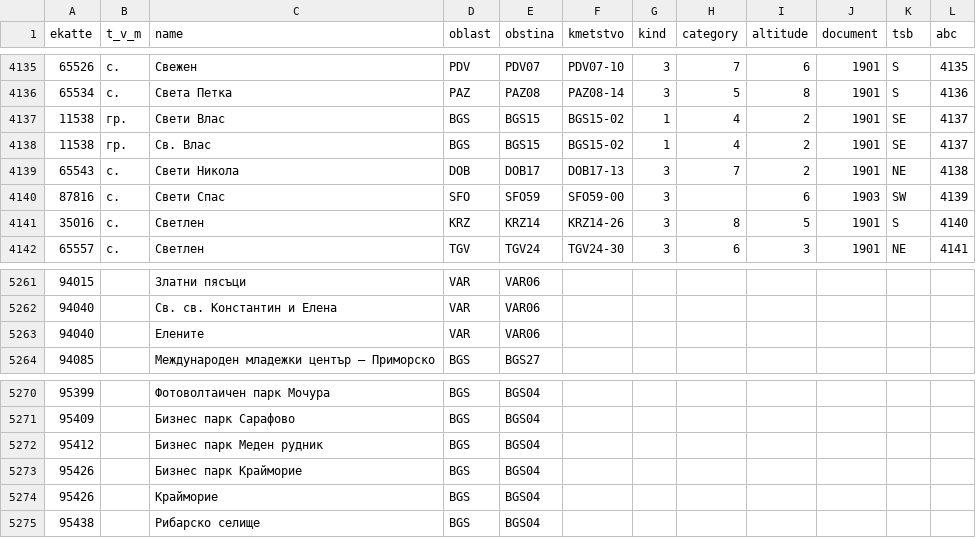
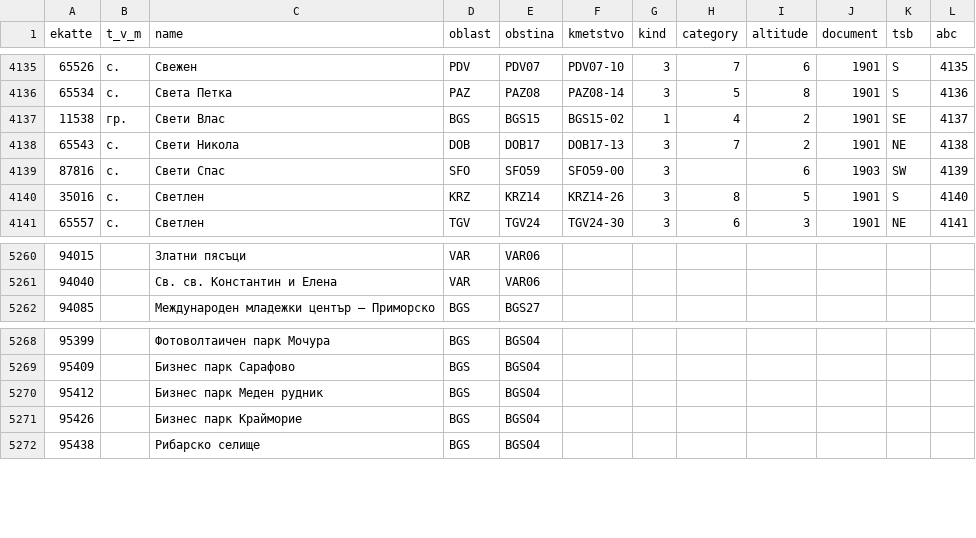
Before and after one commit to pmavrodiev/jobs, a CSV file: jobs/db/Ek_atte.csv, drawn as a sheet; only a part is shown, gaps mark what is left out; the diff names each change by its address in the sheet, - before the commit and + after, or states it on an @@ line.

```diff
--- a/jobs/db/Ek_atte.csv
+++ b/jobs/db/Ek_atte.csv
-row 4138: 11538 | гр. | Св. Влас | BGS | BGS15 | BGS15-02 | 1 | 4 | 2 | 1901 | SE | 4137
-row 5263: 94040 |  | Елените | VAR | VAR06
-row 5274: 95426 |  | Крайморие | BGS | BGS04
```
Also changed, not shown: 9 other files.
